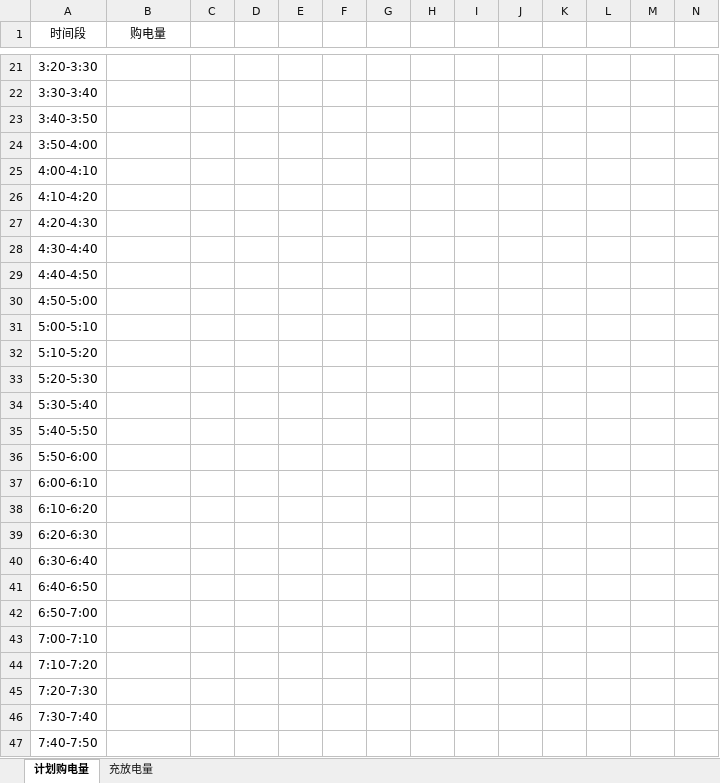
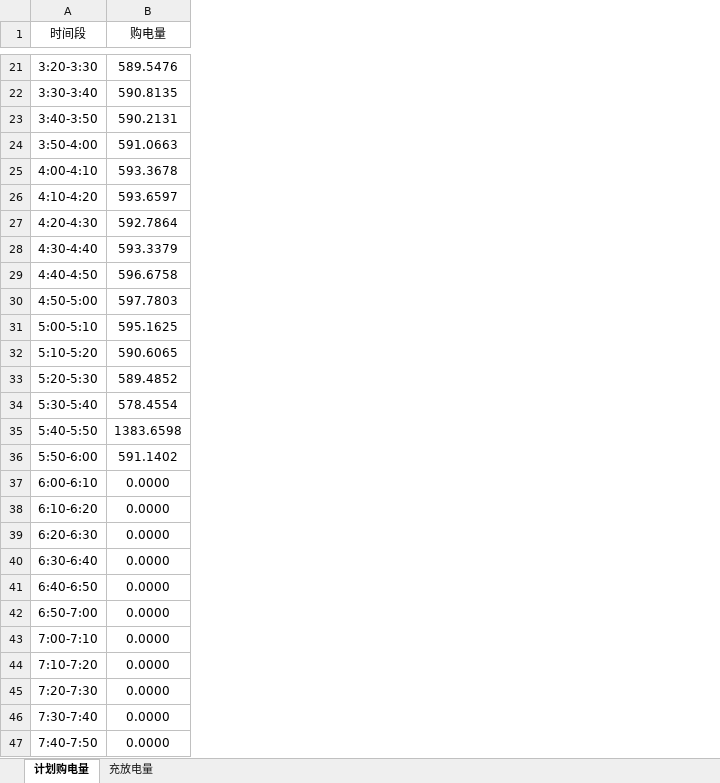
Before and after one commit to AlvinMun/CUMCM_C, an Excel workbook: results/问题一优化结果.xlsx, sheet 计划购电量, drawn as a sheet; only a part is shown, gaps mark what is left out; values as stored, in another font and other column widths than the file's, no borders; removed rows and columns are numbered as before the commit, all else as after; the diff covers the shown part only; the diff names each change by its address in the sheet, - before the commit and + after, or states it on an @@ line.

```diff
--- a/results/问题一优化结果.xlsx (sheet 计划购电量)
+++ b/results/问题一优化结果.xlsx (sheet 计划购电量)
-column C, empty
-column D, empty
-column E, empty
-column F, empty
-column G, empty
-column H, empty
-column I, empty
-column J, empty
-column K, empty
-column L, empty
-column M, empty
-column N, empty
-B21 (购电量): (empty)
+B21 (购电量): 589.5476
-B22 (购电量): (empty)
+B22 (购电量): 590.8135
-B23 (购电量): (empty)
+B23 (购电量): 590.2131
-B24 (购电量): (empty)
+B24 (购电量): 591.0663
-B25 (购电量): (empty)
+B25 (购电量): 593.3678
-B26 (购电量): (empty)
+B26 (购电量): 593.6597
-B27 (购电量): (empty)
+B27 (购电量): 592.7864
-B28 (购电量): (empty)
+B28 (购电量): 593.3379
-B29 (购电量): (empty)
+B29 (购电量): 596.6758
-B30 (购电量): (empty)
+B30 (购电量): 597.7803
-B31 (购电量): (empty)
+B31 (购电量): 595.1625
-B32 (购电量): (empty)
+B32 (购电量): 590.6065
-B33 (购电量): (empty)
+B33 (购电量): 589.4852
-B34 (购电量): (empty)
+B34 (购电量): 578.4554
-B35 (购电量): (empty)
+B35 (购电量): 1383.6598
-B36 (购电量): (empty)
+B36 (购电量): 591.1402
-B37:B47 (购电量): (empty)
+B37:B47 (购电量): 0.0000
```
Also changed, not shown: 2 added rows, 1 added column, 132 removed columns and 117 edited cells elsewhere in this sheet, sheet 充放电量, 21 other files.
